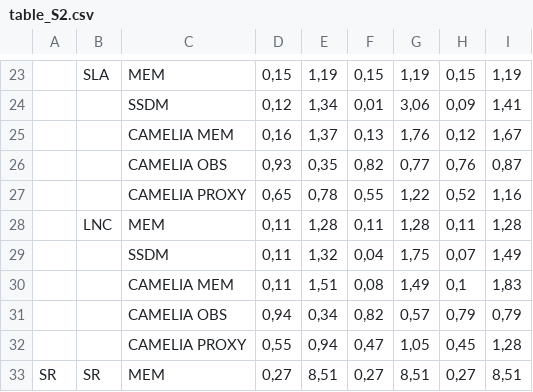
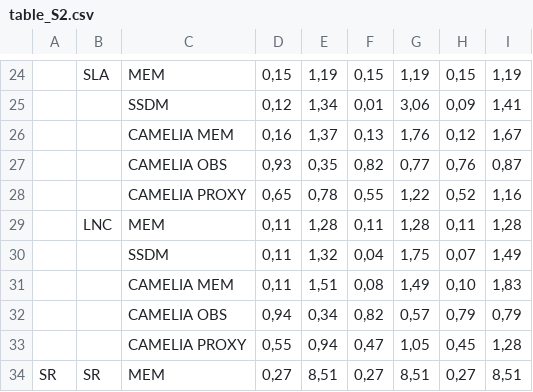
Before and after one commit to Gabrielle-Deschamps/CAMELIA, a CSV file: table_S2.csv, drawn as a sheet; only a part is shown, gaps mark what is left out; addresses are those after the commit; the diff covers the shown part only; the diff names each change by its address in the sheet, - before the commit and + after, or states it on an @@ line.

```diff
--- a/table_S2.csv
+++ b/table_S2.csv
-H31: 0,1
+H31: 0,10
```
Also changed, not shown: 1 added row and 15 edited cells elsewhere in this file, 16 other files.
